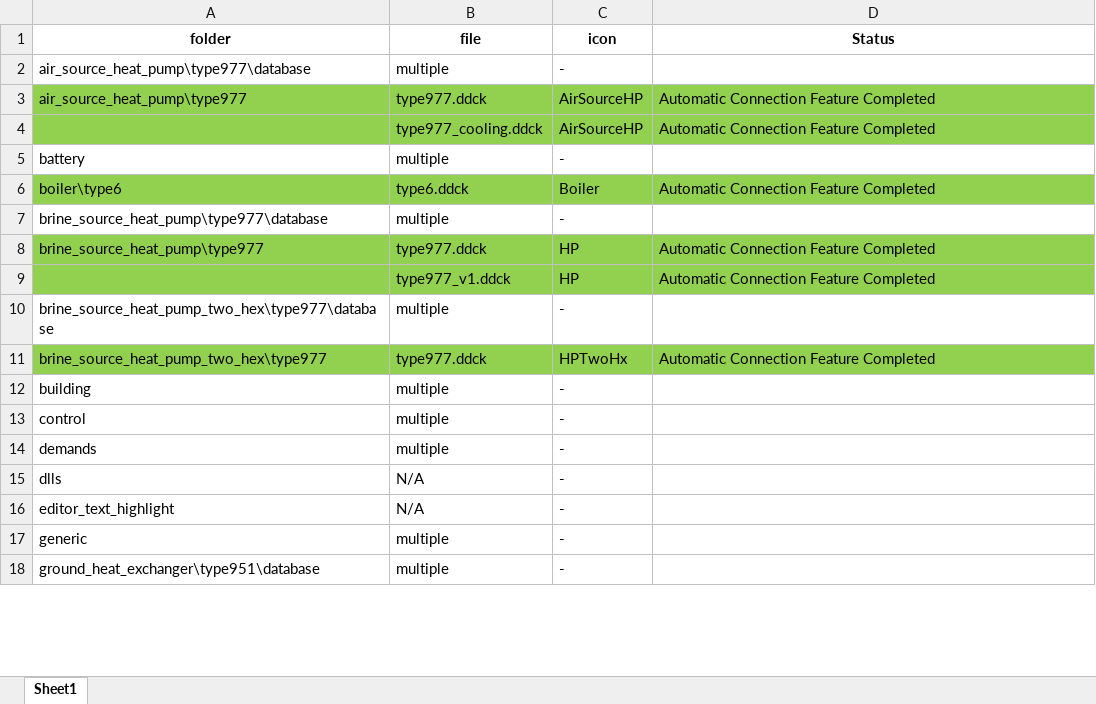
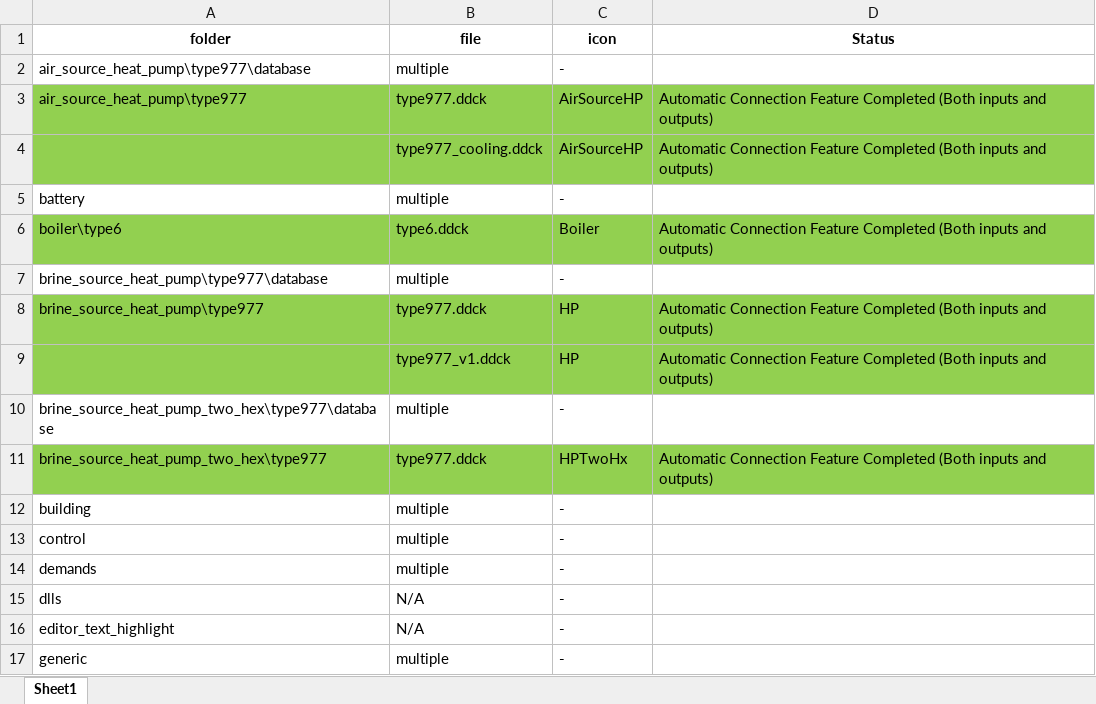
Before and after one commit to SPF-OST/pytrnsys, an Excel workbook: dev-tools/componentOverview.xlsx, sheet Sheet1, drawn as a sheet; only a part is shown; the shorter side is filled out with more unchanged rows; values as stored, in another font and other column widths than the file's, no borders; the diff covers the shown part only; the diff names each change by its address in the sheet, - before the commit and + after, or states it on an @@ line.

```diff
--- a/dev-tools/componentOverview.xlsx (sheet Sheet1)
+++ b/dev-tools/componentOverview.xlsx (sheet Sheet1)
-D3:D4 (Status): …Feature Completed
+D3:D4 (Status): …Feature Completed (Both inputs and outputs)
-D6 (Status): …Feature Completed
+D6 (Status): …Feature Completed (Both inputs and outputs)
-D8:D9 (Status): …Feature Completed
+D8:D9 (Status): …Feature Completed (Both inputs and outputs)
-D11 (Status): …Feature Completed
+D11 (Status): …Feature Completed (Both inputs and outputs)
```
Also changed, not shown: 13 edited cells elsewhere in this sheet, 29 other files.
